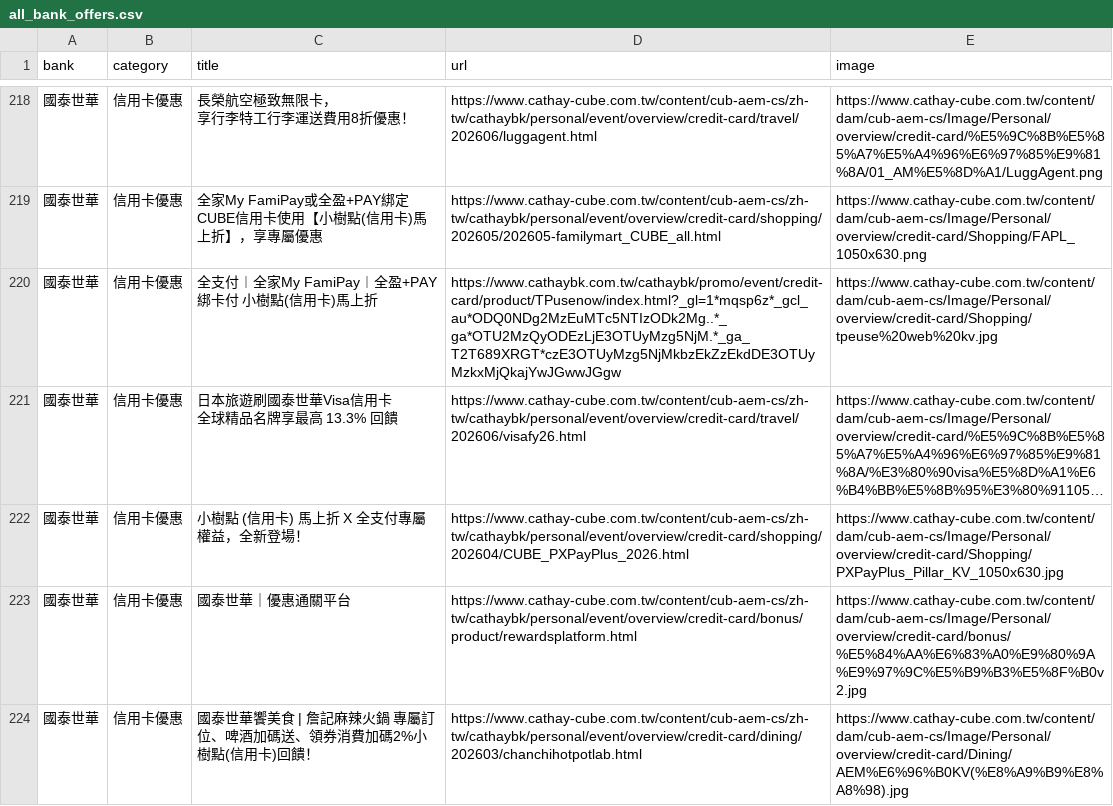
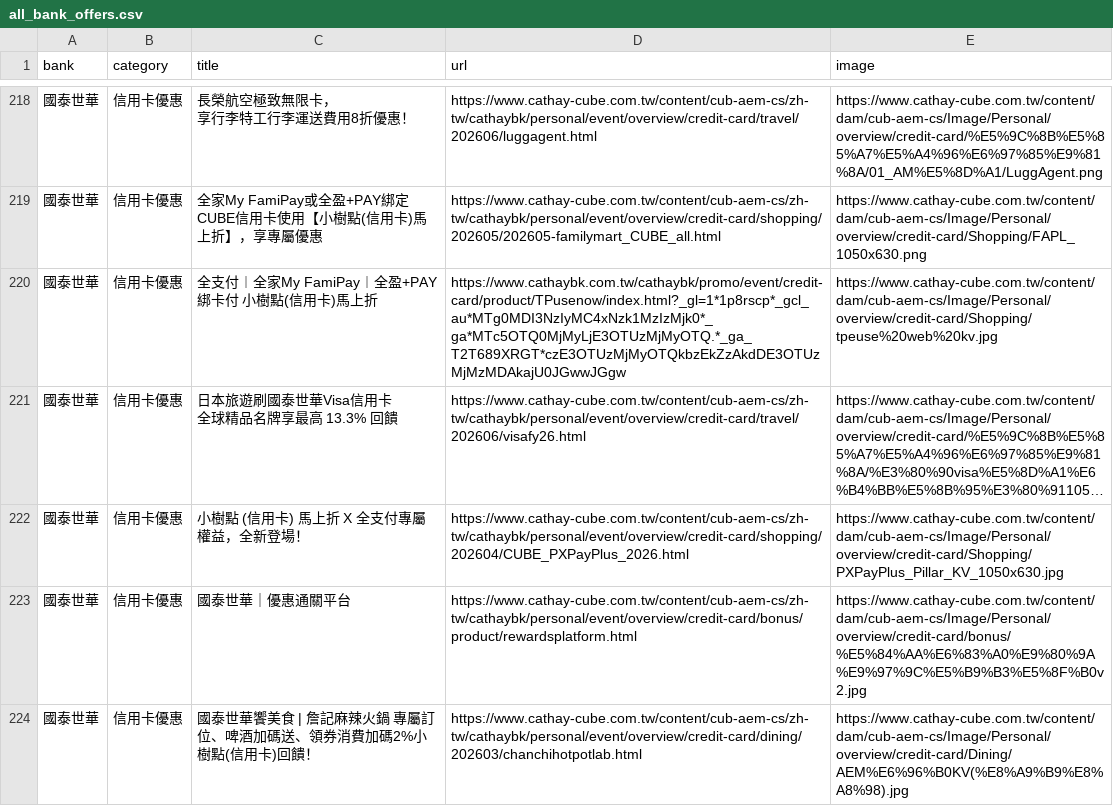
Before and after one commit to Kaiweng/Credit-Cards, a CSV file: all_bank_offers.csv, drawn as a sheet; only a part is shown, gaps mark what is left out; long unchanged cells end in …; the diff names each change by its address in the sheet, - before the commit and + after, or states it on an @@ line.

```diff
--- a/all_bank_offers.csv
+++ b/all_bank_offers.csv
-D220 (url): https://www.cathaybk.com.tw/cathaybk/promo/event/credit-card/product/TPusenow/index.html?_gl=1*mqsp6z*_gcl_au*ODQ0NDg2MzEuMTc5NTIzODk2Mg..*_ga*OTU2MzQyODEzLjE3OTUyMzg5NjM.*_ga_T2T689XRGT*czE3OTUyMzg5NjMkbzEkZzEkdDE3OTUyMzkxMjQkajYwJGwwJGgw
+D220 (url): https://www.cathaybk.com.tw/cathaybk/promo/event/credit-card/product/TPusenow/index.html?_gl=1*1p8rscp*_gcl_au*MTg0MDI3NzIyMC4xNzk1MzIzMjk0*_ga*MTc5OTQ0MjMyLjE3OTUzMjMyOTQ.*_ga_T2T689XRGT*czE3OTUzMjMyOTQkbzEkZzAkdDE3OTUzMjMzMDAkajU0JGwwJGgw
```
Also changed, not shown: 2 other files.
